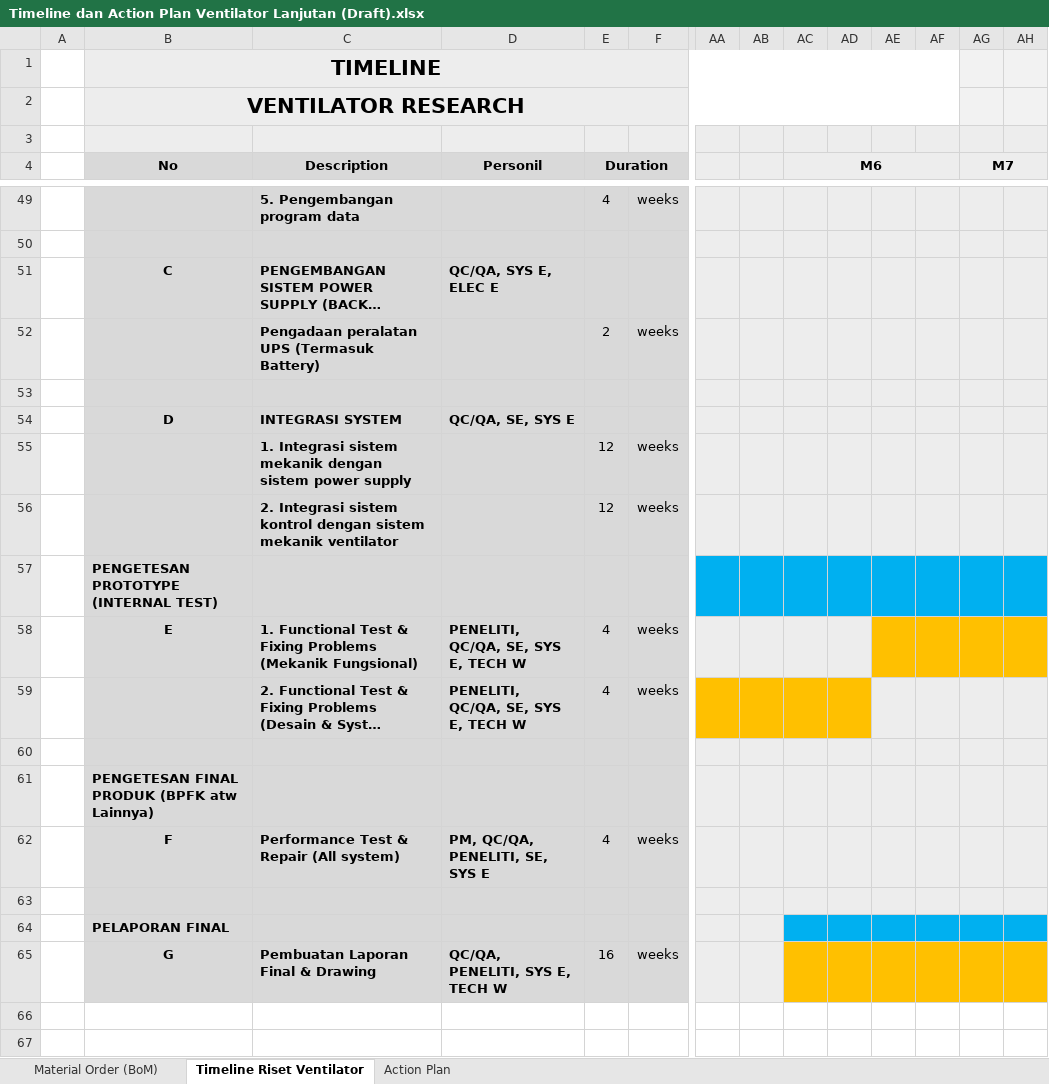
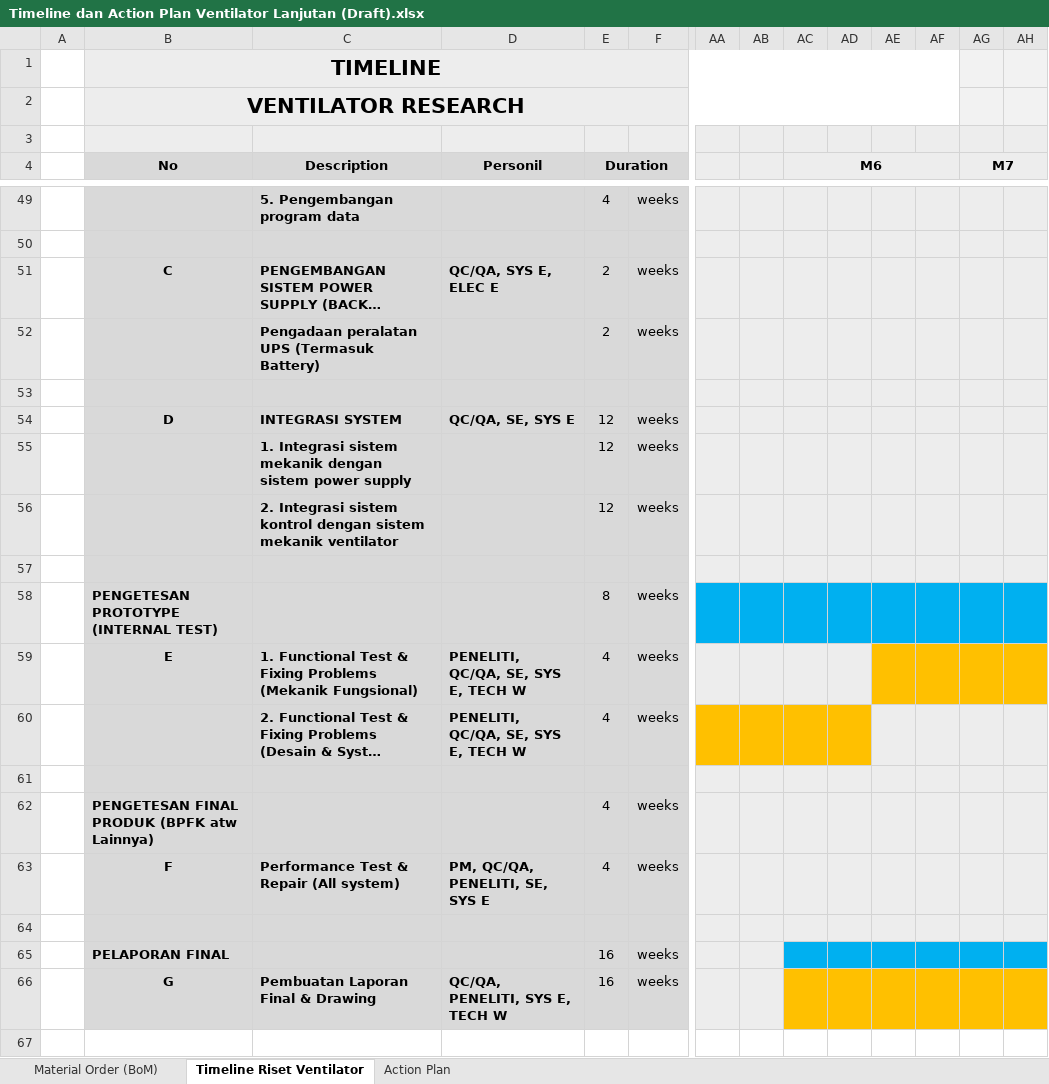
Before and after one commit to Sibernetika-Teknologi-Industri/ventilator_mumu, an Excel workbook: phase6/Dokumen & Catatan/Timeline dan Action Plan Ventilator Lanjutan (Draft).xlsx, sheet Timeline Riset Ventilator, drawn as a sheet; only a part is shown, gaps mark what is left out; the shorter side is filled out with more unchanged rows; long unchanged cells end in …; values as stored, in another font and other column widths than the file's, no borders; removed rows and columns are numbered as before the commit, all else as after; rows hold the shown columns only; the diff covers the shown part only; the diff names each change by its address in the sheet, - before the commit and + after, or states it on an @@ line.

```diff
--- a/phase6/Dokumen & Catatan/Timeline dan Action Plan Ventilator Lanjutan (Draft).xlsx (sheet Timeline Riset Ventilator)
+++ b/phase6/Dokumen & Catatan/Timeline dan Action Plan Ventilator Lanjutan (Draft).xlsx (sheet Timeline Riset Ventilator)
-E51 (Duration): (empty)
+E51 (Duration): 2
-F51: (empty)
+F51: weeks
-E54 (Duration): (empty)
+E54 (Duration): 12
-F54: (empty)
+F54: weeks
-B57 (No): PENGETESAN PROTOTYPE (INTERNAL TEST)
+B57 (No): (empty)
-AA57:AH57 fill: #00B0F0
+AA57:AH57 fill: #EDEDED
+row 58:  | PENGETESAN PROTOTYPE (INTERNAL TEST) |  |  | 8 | weeks
-row 61:  | PENGETESAN FINAL PRODUK (BPFK atw Lainnya)
+row 62:  | PENGETESAN FINAL PRODUK (BPFK atw Lainnya) |  |  | 4 | weeks
-row 64:  | PELAPORAN FINAL
+row 65:  | PELAPORAN FINAL |  |  | 16 | weeks
```
Also changed, not shown: 11 edited cells elsewhere in this sheet, sheet Action Plan.
